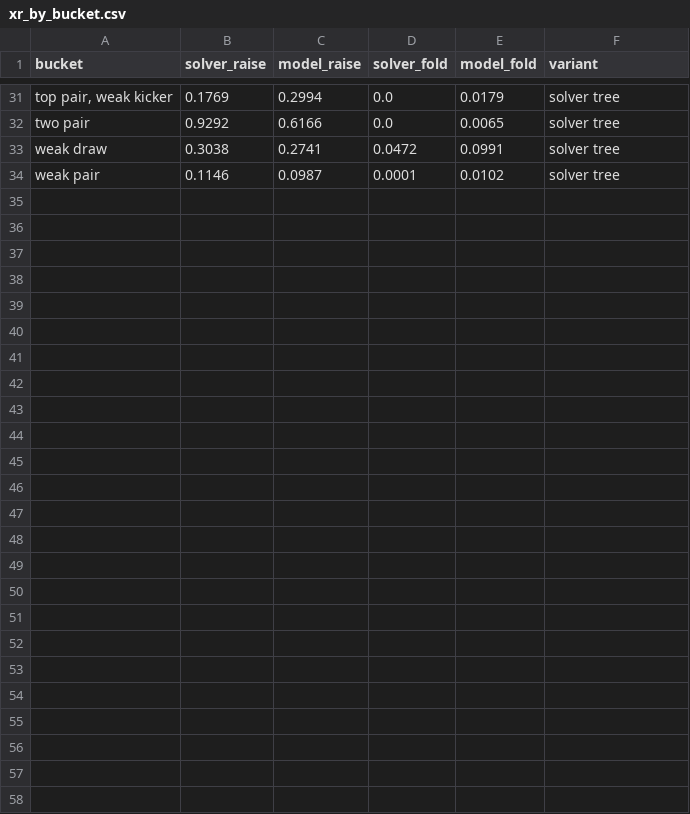
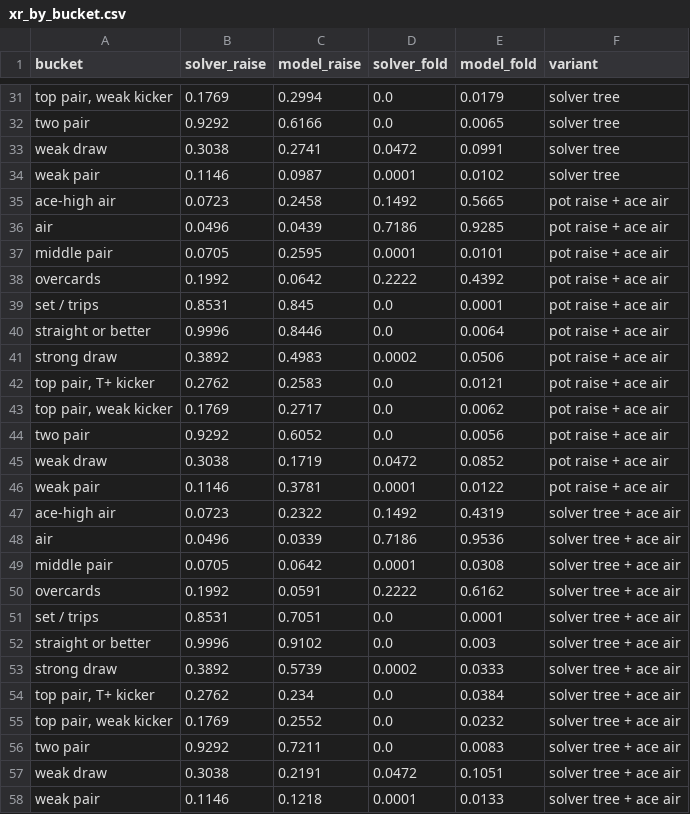
Before and after one commit to allenlong2007/poker-preflop, a CSV file: output/xr_level/xr_by_bucket.csv, drawn as a sheet; only a part is shown, gaps mark what is left out; the diff names each change by its address in the sheet, - before the commit and + after, or states it on an @@ line.

```diff
--- a/output/xr_level/xr_by_bucket.csv
+++ b/output/xr_level/xr_by_bucket.csv
+row 35: ace-high air | 0.0723 | 0.2458 | 0.1492 | 0.5665 | pot raise + ace air
+row 36: air | 0.0496 | 0.0439 | 0.7186 | 0.9285 | pot raise + ace air
+row 37: middle pair | 0.0705 | 0.2595 | 0.0001 | 0.0101 | pot raise + ace air
+row 38: overcards | 0.1992 | 0.0642 | 0.2222 | 0.4392 | pot raise + ace air
+row 39: set / trips | 0.8531 | 0.845 | 0.0 | 0.0001 | pot raise + ace air
+row 40: straight or better | 0.9996 | 0.8446 | 0.0 | 0.0064 | pot raise + ace air
+row 41: strong draw | 0.3892 | 0.4983 | 0.0002 | 0.0506 | pot raise + ace air
+row 42: top pair, T+ kicker | 0.2762 | 0.2583 | 0.0 | 0.0121 | pot raise + ace air
+row 43: top pair, weak kicker | 0.1769 | 0.2717 | 0.0 | 0.0062 | pot raise + ace air
+row 44: two pair | 0.9292 | 0.6052 | 0.0 | 0.0056 | pot raise + ace air
+row 45: weak draw | 0.3038 | 0.1719 | 0.0472 | 0.0852 | pot raise + ace air
+row 46: weak pair | 0.1146 | 0.3781 | 0.0001 | 0.0122 | pot raise + ace air
+row 47: ace-high air | 0.0723 | 0.2322 | 0.1492 | 0.4319 | solver tree + ace air
+row 48: air | 0.0496 | 0.0339 | 0.7186 | 0.9536 | solver tree + ace air
+row 49: middle pair | 0.0705 | 0.0642 | 0.0001 | 0.0308 | solver tree + ace air
+row 50: overcards | 0.1992 | 0.0591 | 0.2222 | 0.6162 | solver tree + ace air
+row 51: set / trips | 0.8531 | 0.7051 | 0.0 | 0.0001 | solver tree + ace air
+row 52: straight or better | 0.9996 | 0.9102 | 0.0 | 0.003 | solver tree + ace air
+row 53: strong draw | 0.3892 | 0.5739 | 0.0002 | 0.0333 | solver tree + ace air
+row 54: top pair, T+ kicker | 0.2762 | 0.234 | 0.0 | 0.0384 | solver tree + ace air
+row 55: top pair, weak kicker | 0.1769 | 0.2552 | 0.0 | 0.0232 | solver tree + ace air
+row 56: two pair | 0.9292 | 0.7211 | 0.0 | 0.0083 | solver tree + ace air
+row 57: weak draw | 0.3038 | 0.2191 | 0.0472 | 0.1051 | solver tree + ace air
+row 58: weak pair | 0.1146 | 0.1218 | 0.0001 | 0.0133 | solver tree + ace air
```
Also changed, not shown: output/xr_level/model_stats.csv, output/xr_level/solver_agreement.csv, 8 other files.
